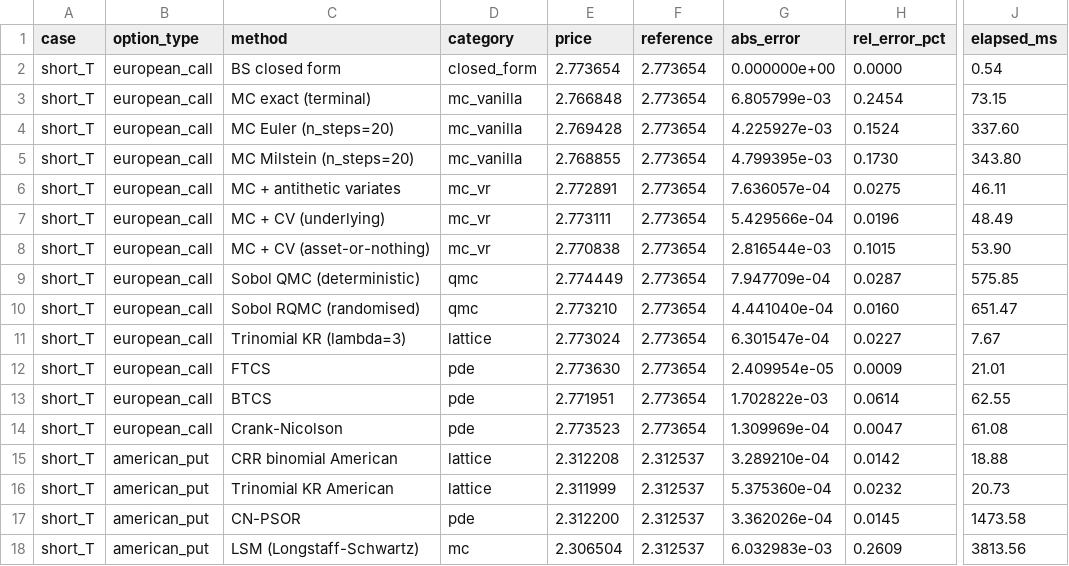
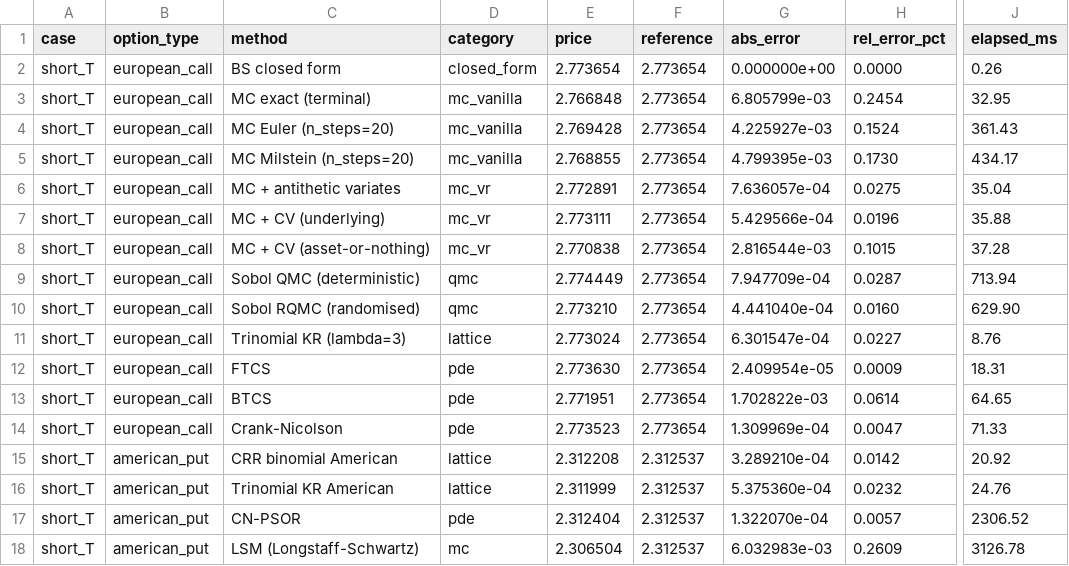
Before and after one commit to indexxxxbraker/quant-finance-portfolio, a CSV file: python/results/phase3/pricing_short_T.csv, drawn as a sheet; only a part is shown, gaps mark what is left out; the diff names each change by its address in the sheet, - before the commit and + after, or states it on an @@ line.

```diff
--- a/python/results/phase3/pricing_short_T.csv
+++ b/python/results/phase3/pricing_short_T.csv
-J2 (elapsed_ms): 0.54
+J2 (elapsed_ms): 0.26
-J3 (elapsed_ms): 73.15
+J3 (elapsed_ms): 32.95
-J4 (elapsed_ms): 337.60
+J4 (elapsed_ms): 361.43
-J5 (elapsed_ms): 343.80
+J5 (elapsed_ms): 434.17
-J6 (elapsed_ms): 46.11
+J6 (elapsed_ms): 35.04
-J7 (elapsed_ms): 48.49
+J7 (elapsed_ms): 35.88
-J8 (elapsed_ms): 53.90
+J8 (elapsed_ms): 37.28
-J9 (elapsed_ms): 575.85
+J9 (elapsed_ms): 713.94
-J10 (elapsed_ms): 651.47
+J10 (elapsed_ms): 629.90
-J11 (elapsed_ms): 7.67
+J11 (elapsed_ms): 8.76
-J12 (elapsed_ms): 21.01
+J12 (elapsed_ms): 18.31
-J13 (elapsed_ms): 62.55
+J13 (elapsed_ms): 64.65
-J14 (elapsed_ms): 61.08
+J14 (elapsed_ms): 71.33
-J15 (elapsed_ms): 18.88
+J15 (elapsed_ms): 20.92
-J16 (elapsed_ms): 20.73
+J16 (elapsed_ms): 24.76
-E17 (price): 2.312200
+E17 (price): 2.312404
-G17 (abs_error): 3.362026e-04
+G17 (abs_error): 1.322070e-04
-H17 (rel_error_pct): 0.0145
+H17 (rel_error_pct): 0.0057
-J17 (elapsed_ms): 1473.58
+J17 (elapsed_ms): 2306.52
-J18 (elapsed_ms): 3813.56
+J18 (elapsed_ms): 3126.78
```
Also changed, not shown: python/results/phase3/convergence.csv, python/results/phase3/pricing_canonical.csv, 4 other files.
